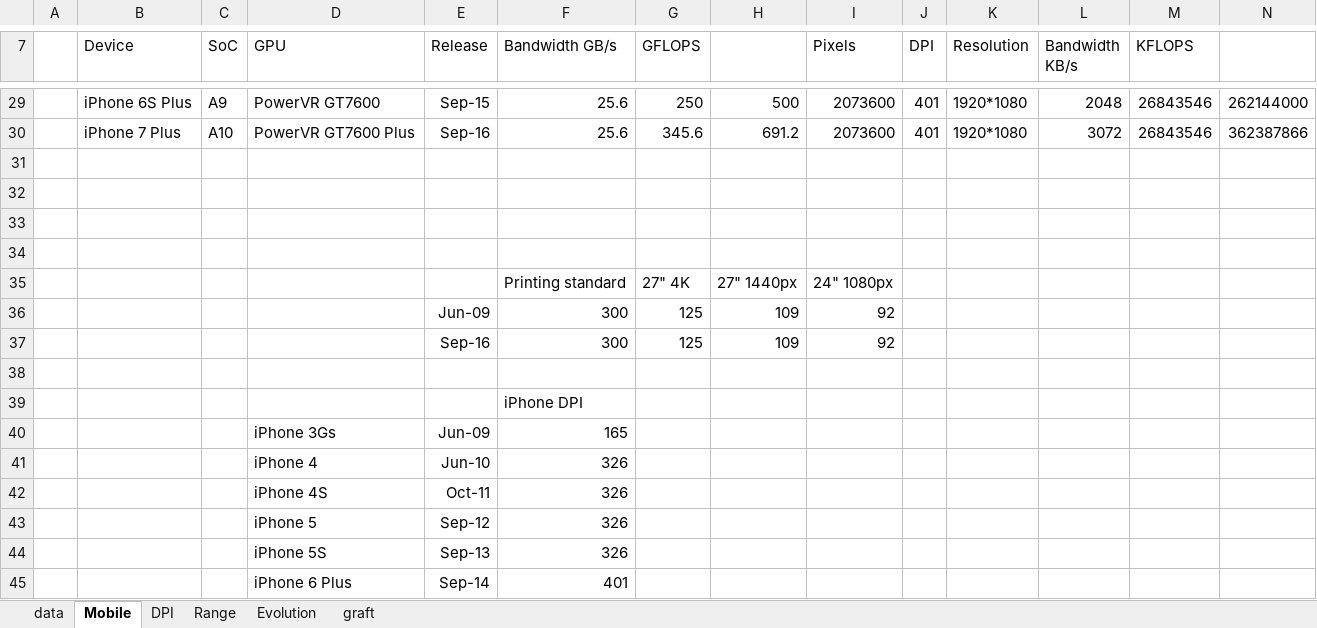
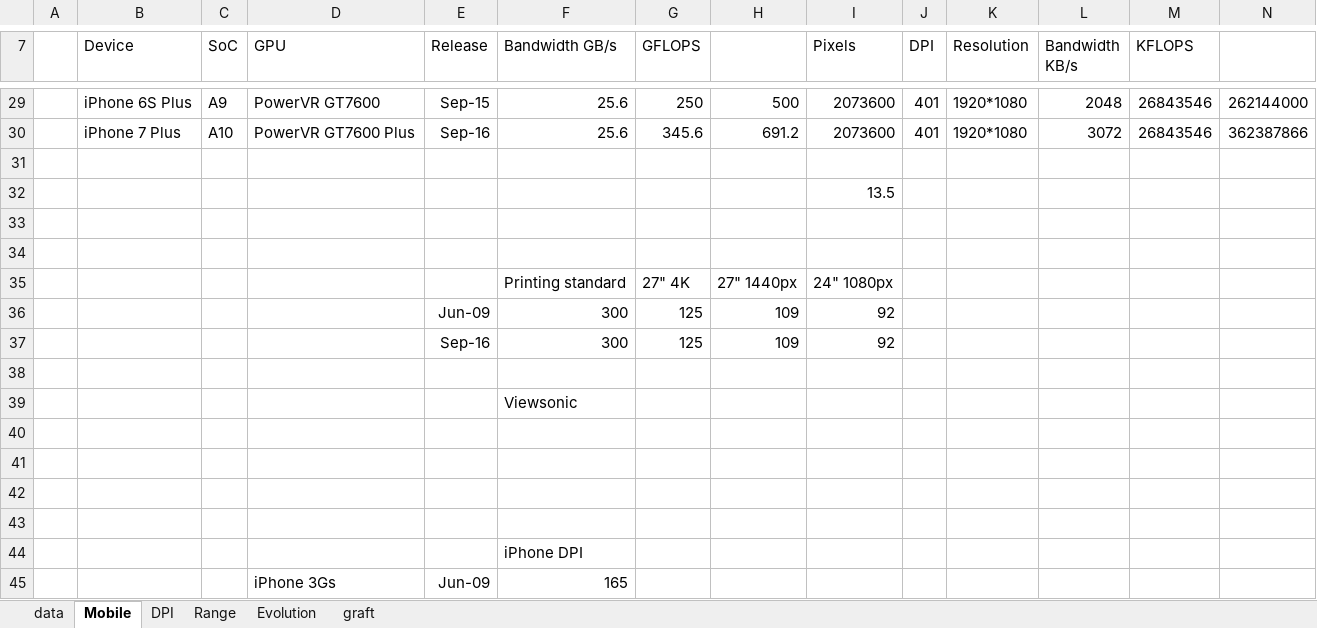
Before and after one commit to g-truc/website, an Excel workbook: doc/GPU database.xlsx, sheet Mobile, drawn as a sheet; only a part is shown, gaps mark what is left out; the shorter side is filled out with more unchanged rows; values as stored, in another font and other column widths than the file's, no borders; charts and pictures not drawn; rows hold the shown columns only; the diff covers the shown part only; the diff names each change by its address in the sheet, - before the commit and + after, or states it on an @@ line.

```diff
--- a/doc/GPU database.xlsx (sheet Mobile)
+++ b/doc/GPU database.xlsx (sheet Mobile)
-I32 (Pixels): (empty)
+I32 (Pixels): 13.5
+row 38: (empty)
+row 39:  |  |  |  |  | Viewsonic
+row 40: (empty)
+row 41: (empty)
+row 42: (empty)
```
Also changed, not shown: 23 added rows and 1 edited cell elsewhere in this sheet, sheet Evolution, charts or pictures, 1 other file.
